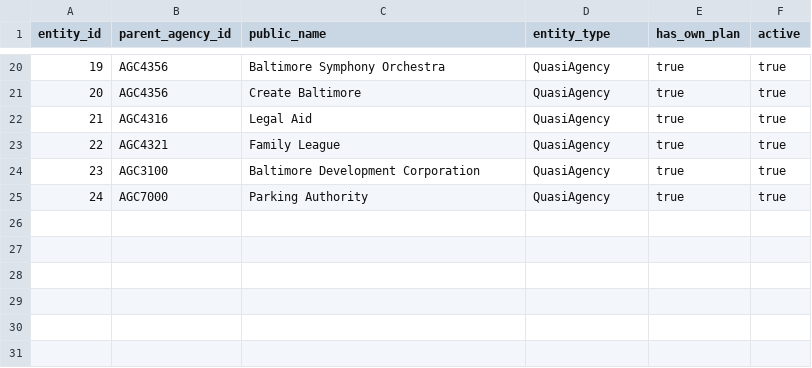
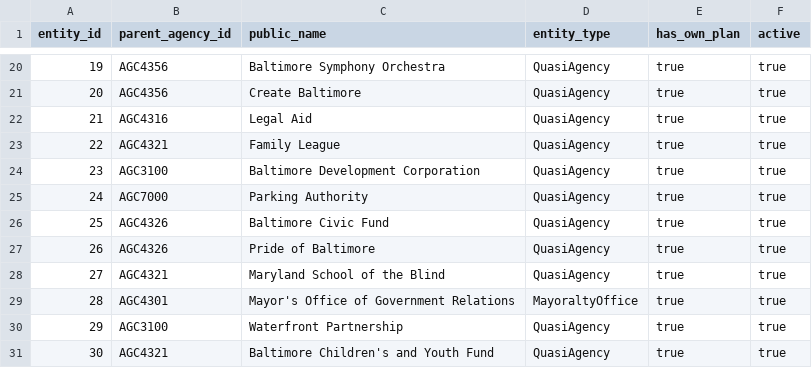
Before and after one commit to city-of-baltimore/cob-performance, a CSV file: database/reference/plan_entity.csv, drawn as a sheet; only a part is shown, gaps mark what is left out; the diff names each change by its address in the sheet, - before the commit and + after, or states it on an @@ line.

Commit message:
Expand performance planning workflow and seed data

```diff
--- a/database/reference/plan_entity.csv
+++ b/database/reference/plan_entity.csv
+row 26: 25 | AGC4326 | Baltimore Civic Fund | QuasiAgency | true | true
+row 27: 26 | AGC4326 | Pride of Baltimore | QuasiAgency | true | true
+row 28: 27 | AGC4321 | Maryland School of the Blind | QuasiAgency | true | true
+row 29: 28 | AGC4301 | Mayor's Office of Government Relations | MayoraltyOffice | true | true
+row 30: 29 | AGC3100 | Waterfront Partnership | QuasiAgency | true | true
+row 31: 30 | AGC4321 | Baltimore Children's and Youth Fund | QuasiAgency | true | true
```
Also changed, not shown: database/reference/agency.csv, database/reference/plan_entity_service.csv, 47 other files.
